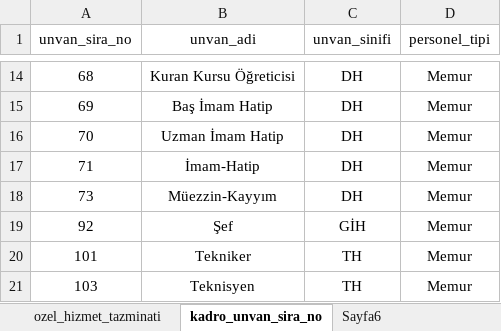
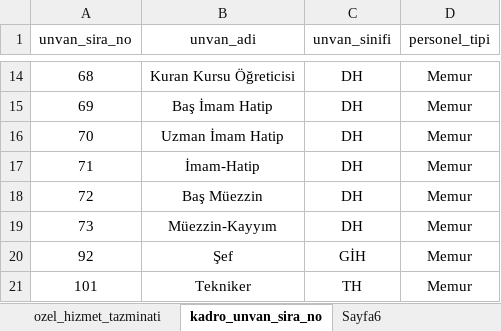
Before and after one commit to yahyayildirim/maas_kontrol, an Excel workbook: maas_verileri.xlsx, sheet kadro_unvan_sira_no, drawn as a sheet; only a part is shown, gaps mark what is left out; the shorter side is filled out with more unchanged rows; values as stored, in another font and other column widths than the file's, no borders; the diff names each change by its address in the sheet, - before the commit and + after, or states it on an @@ line.

Commit message:
Baş Müezzin için kadro sıra no eklendi, Vekil M.K ünvanı noktalama işareti değiştirildi.

```diff
--- a/maas_verileri.xlsx (sheet kadro_unvan_sira_no)
+++ b/maas_verileri.xlsx (sheet kadro_unvan_sira_no)
+row 18: 72 | Baş Müezzin | DH | Memur
```
Also changed, not shown: sheet ozel_hizmet_tazminati, sheet Sayfa6, sheet yan_odeme_puanlari.
